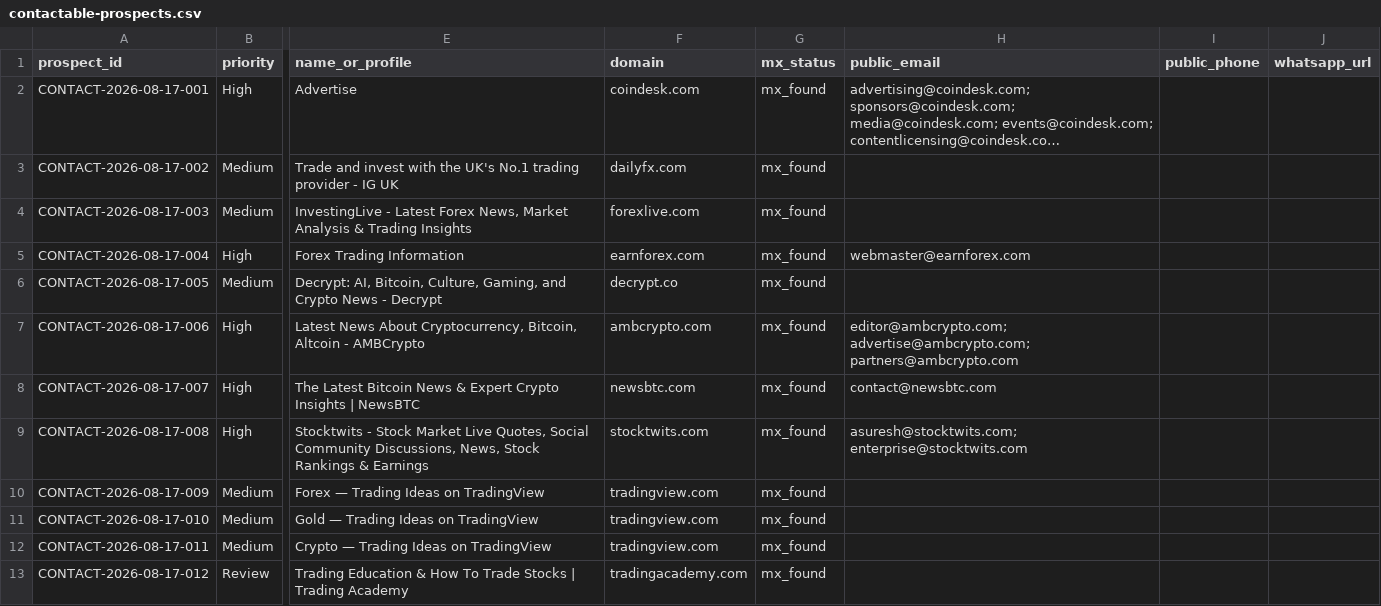
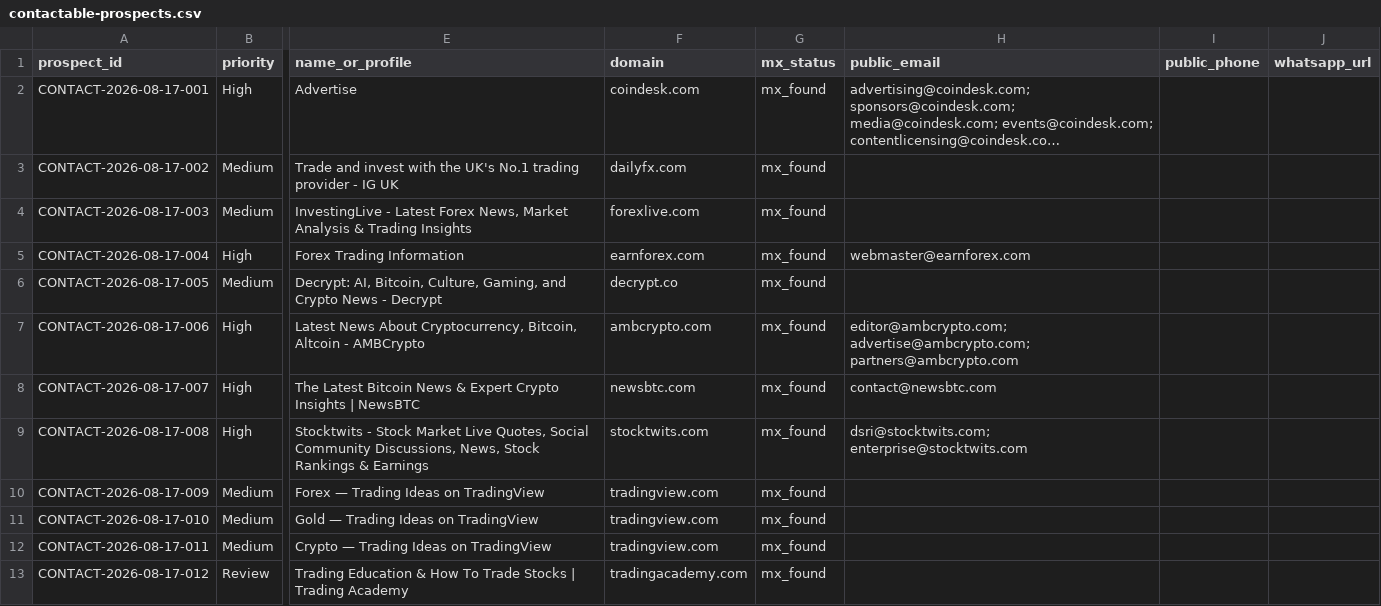
Before and after one commit to songchen539-alt/daily-active-trader-leads, a CSV file: data/contactable-prospects.csv, drawn as a sheet; only a part is shown, gaps mark what is left out; long unchanged cells end in …; the diff names each change by its address in the sheet, - before the commit and + after, or states it on an @@ line.

```diff
--- a/data/contactable-prospects.csv
+++ b/data/contactable-prospects.csv
-H9 (public_email): asuresh@stocktwits.com; enterprise@stocktwits.com
+H9 (public_email): dsri@stocktwits.com; enterprise@stocktwits.com
```
Also changed, not shown: data/client-opportunities.csv, data/latest-active-feed.csv, 10 other files.
